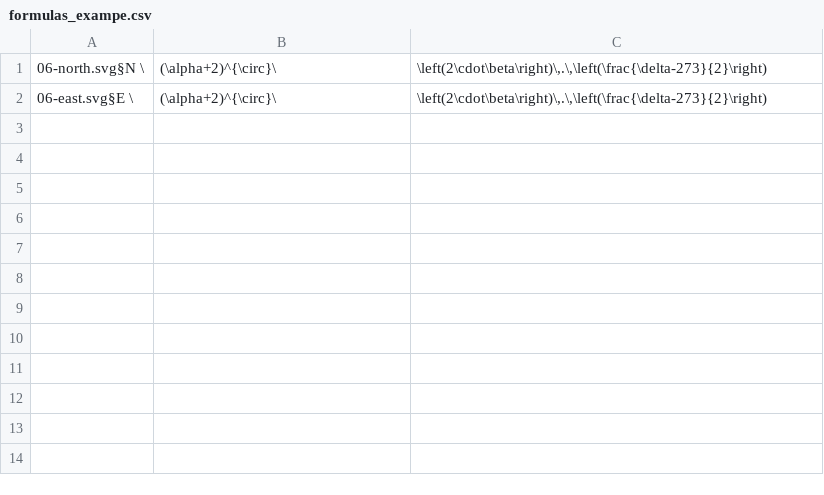
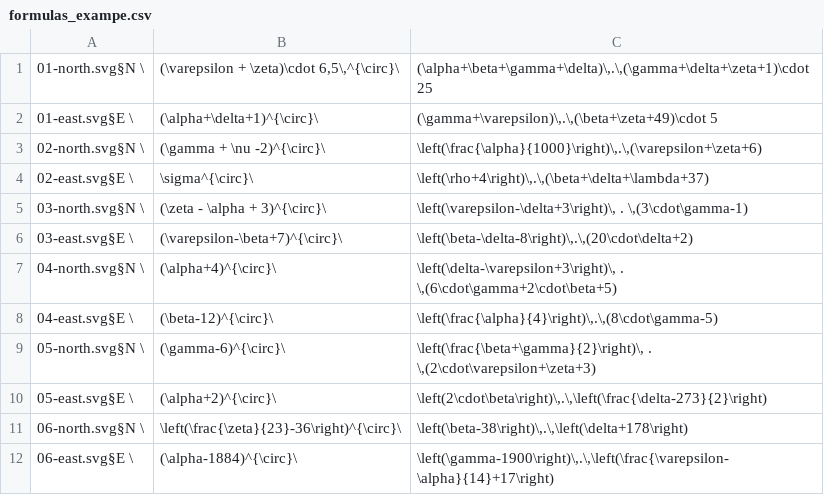
Before and after one commit to tjk-berlin/Geocaching-Tools, a CSV file: LaTex2svg/formulas_exampe.csv, drawn as a sheet.

Commit message:
Created all formulas from TT Advent 25

```diff
--- a/LaTex2svg/formulas_exampe.csv
+++ b/LaTex2svg/formulas_exampe.csv
@@ -1,2 +1,12 @@
-06-north.svg§N \; (\alpha+2)^{\circ}\; \left(2\cdot\beta\right)\,.\,\left(\frac{\delta-273}{2}\right)
-06-east.svg§E \; (\alpha+2)^{\circ}\; \left(2\cdot\beta\right)\,.\,\left(\frac{\delta-273}{2}\right)
+01-north.svg§N \; (\varepsilon + \zeta)\cdot 6,5\,^{\circ}\; (\alpha+\beta+\gamma+\delta)\,.\,(\gamma+\delta+\zeta+1)\cdot 25
+01-east.svg§E \; (\alpha+\delta+1)^{\circ}\; (\gamma+\varepsilon)\,.\,(\beta+\zeta+49)\cdot 5
+02-north.svg§N \; (\gamma + \nu -2)^{\circ}\; \left(\frac{\alpha}{1000}\right)\,.\,(\varepsilon+\zeta+6)
+02-east.svg§E \; \sigma^{\circ}\; \left(\rho+4\right)\,.\,(\beta+\delta+\lambda+37)
+03-north.svg§N \; (\zeta - \alpha + 3)^{\circ}\; \left(\varepsilon-\delta+3\right)\, . \,(3\cdot\gamma-1)
+03-east.svg§E \; (\varepsilon-\beta+7)^{\circ}\; \left(\beta-\delta-8\right)\,.\,(20\cdot\delta+2)
+04-north.svg§N \; (\alpha+4)^{\circ}\; \left(\delta-\varepsilon+3\right)\, . \,(6\cdot\gamma+2\cdot\beta+5)
+04-east.svg§E \; (\beta-12)^{\circ}\; \left(\frac{\alpha}{4}\right)\,.\,(8\cdot\gamma-5)
+05-north.svg§N \; (\gamma-6)^{\circ}\; \left(\frac{\beta+\gamma}{2}\right)\, . \,(2\cdot\varepsilon+\zeta+3)
+05-east.svg§E \; (\alpha+2)^{\circ}\; \left(2\cdot\beta\right)\,.\,\left(\frac{\delta-273}{2}\right)
+06-north.svg§N \; \left(\frac{\zeta}{23}-36\right)^{\circ}\; \left(\beta-38\right)\,.\,\left(\delta+178\right)
+06-east.svg§E \; (\alpha-1884)^{\circ}\; \left(\gamma-1900\right)\,.\,\left(\frac{\varepsilon-\alpha}{14}+17\right)
```
Also changed, not shown: 12 other files.
